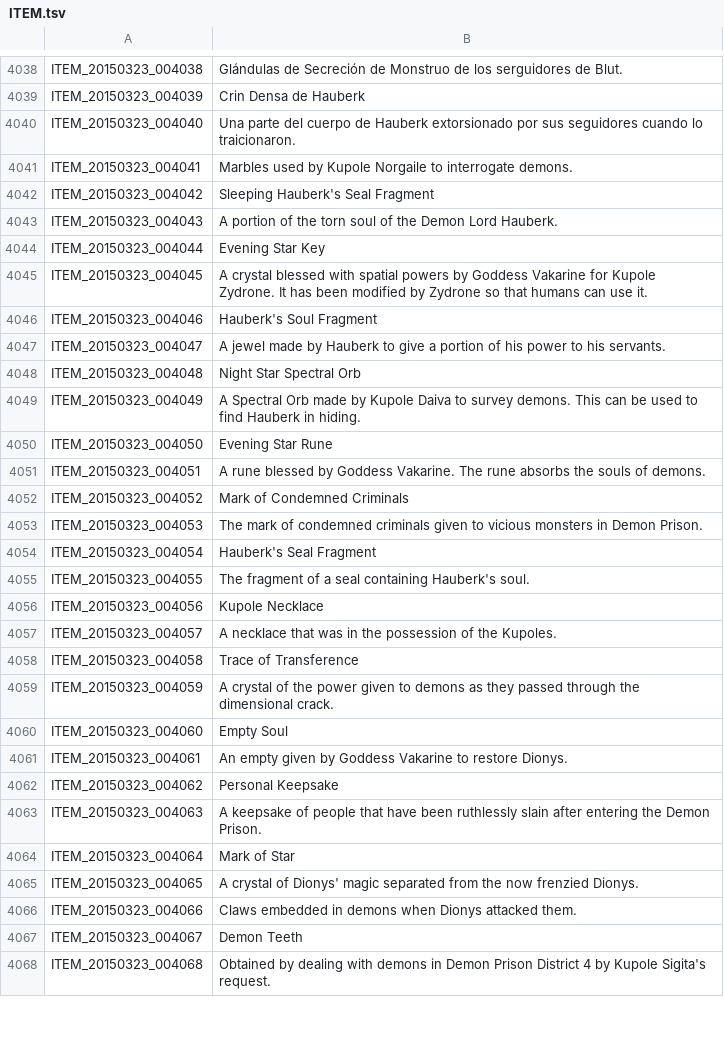
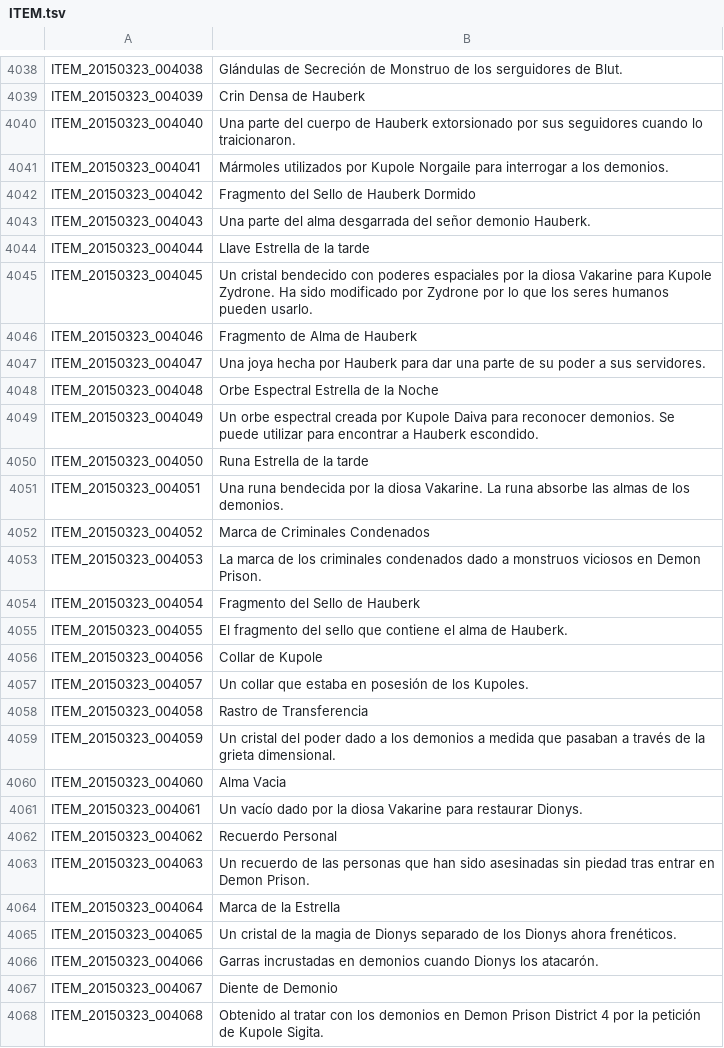
Before and after one commit to TreeOfSavior-Spanish/Spanish-Patch, a TSV file: Spanish/ITEM.tsv, drawn as a sheet; only a part is shown, gaps mark what is left out; the diff covers the shown part only.

Commit message:
Corrección de QUEST100 y Traducciión ITEM

```diff
--- a/Spanish/ITEM.tsv
+++ b/Spanish/ITEM.tsv
@@ -4040,29 +4040,29 @@ ITEM_20150323_004039	Crin Densa de Hauberk
 ITEM_20150323_004040	Una parte del cuerpo de Hauberk extorsionado por sus seguidores cuando lo traicionaron.
-ITEM_20150323_004041	Marbles used by Kupole Norgaile to interrogate demons.
-ITEM_20150323_004042	Sleeping Hauberk's Seal Fragment
-ITEM_20150323_004043	A portion of the torn soul of the Demon Lord Hauberk.
-ITEM_20150323_004044	Evening Star Key
-ITEM_20150323_004045	A crystal blessed with spatial powers by Goddess Vakarine for Kupole Zydrone. It has been modified by Zydrone so that humans can use it.
-ITEM_20150323_004046	Hauberk's Soul Fragment
-ITEM_20150323_004047	A jewel made by Hauberk to give a portion of his power to his servants.
-ITEM_20150323_004048	Night Star Spectral Orb
-ITEM_20150323_004049	A Spectral Orb made by Kupole Daiva to survey demons. This can be used to find Hauberk in hiding.
-ITEM_20150323_004050	Evening Star Rune
-ITEM_20150323_004051	A rune blessed by Goddess Vakarine. The rune absorbs the souls of demons.
-ITEM_20150323_004052	Mark of Condemned Criminals
-ITEM_20150323_004053	The mark of condemned criminals given to vicious monsters in Demon Prison.
-ITEM_20150323_004054	Hauberk's Seal Fragment
-ITEM_20150323_004055	The fragment of a seal containing Hauberk's soul.
-ITEM_20150323_004056	Kupole Necklace
-ITEM_20150323_004057	A necklace that was in the possession of the Kupoles.
-ITEM_20150323_004058	Trace of Transference
-ITEM_20150323_004059	A crystal of the power given to demons as they passed through the dimensional crack.
-ITEM_20150323_004060	Empty Soul
-ITEM_20150323_004061	An empty given by Goddess Vakarine to restore Dionys.
-ITEM_20150323_004062	Personal Keepsake
-ITEM_20150323_004063	A keepsake of people that have been ruthlessly slain after entering the Demon Prison.
-ITEM_20150323_004064	Mark of Star
-ITEM_20150323_004065	A crystal of Dionys' magic separated from the now frenzied Dionys.
-ITEM_20150323_004066	Claws embedded in demons when Dionys attacked them.
-ITEM_20150323_004067	Demon Teeth
-ITEM_20150323_004068	Obtained by dealing with demons in Demon Prison District 4 by Kupole Sigita's request.
+ITEM_20150323_004041	Mármoles utilizados por Kupole Norgaile para interrogar a los demonios.
+ITEM_20150323_004042	Fragmento del Sello de Hauberk Dormido
+ITEM_20150323_004043	Una parte del alma desgarrada del señor demonio Hauberk.
+ITEM_20150323_004044	Llave Estrella de la tarde
+ITEM_20150323_004045	Un cristal bendecido con poderes espaciales por la diosa Vakarine para Kupole Zydrone. Ha sido modificado por Zydrone por lo que los seres humanos pueden usarlo.
+ITEM_20150323_004046	Fragmento de Alma de Hauberk
+ITEM_20150323_004047	Una joya hecha por Hauberk para dar una parte de su poder a sus servidores.
+ITEM_20150323_004048	Orbe Espectral Estrella de la Noche
+ITEM_20150323_004049	Un orbe espectral creada por Kupole Daiva para reconocer demonios. Se puede utilizar para encontrar a Hauberk escondido.
+ITEM_20150323_004050	Runa Estrella de la tarde
+ITEM_20150323_004051	Una runa bendecida por la diosa Vakarine. La runa absorbe las almas de los demonios.
+ITEM_20150323_004052	Marca de Criminales Condenados
+ITEM_20150323_004053	La marca de los criminales condenados dado a monstruos viciosos en Demon Prison.
+ITEM_20150323_004054	Fragmento del Sello de Hauberk
+ITEM_20150323_004055	El fragmento del sello que contiene el alma de Hauberk.
+ITEM_20150323_004056	Collar de Kupole
+ITEM_20150323_004057	Un collar que estaba en posesión de los Kupoles.
+ITEM_20150323_004058	Rastro de Transferencia
+ITEM_20150323_004059	Un cristal del poder dado a los demonios a medida que pasaban a través de la grieta dimensional.
+ITEM_20150323_004060	Alma Vacia
+ITEM_20150323_004061	Un vacío dado por la diosa Vakarine para restaurar Dionys.
+ITEM_20150323_004062	Recuerdo Personal
+ITEM_20150323_004063	Un recuerdo de las personas que han sido asesinadas sin piedad tras entrar en Demon Prison.
+ITEM_20150323_004064	Marca de la Estrella
+ITEM_20150323_004065	Un cristal de la magia de Dionys separado de los Dionys ahora frenéticos.
+ITEM_20150323_004066	Garras incrustadas en demonios cuando Dionys los atacarón.
+ITEM_20150323_004067	Diente de Demonio
+ITEM_20150323_004068	Obtenido al tratar con los demonios en  Demon Prison District 4 por la petición de Kupole Sigita.
```
Also changed, not shown: 15 edited cells elsewhere in this file, 1 other file.
